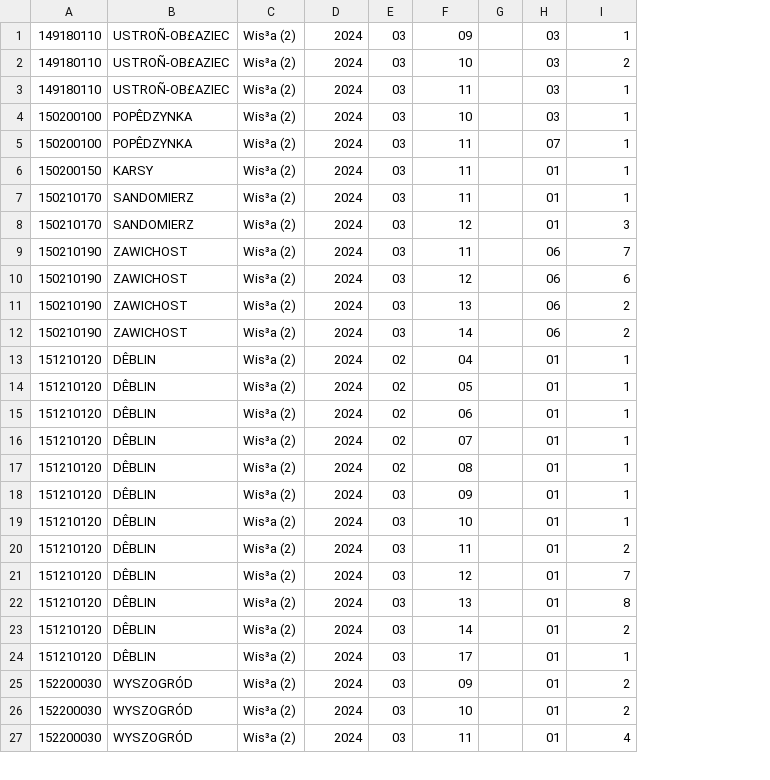
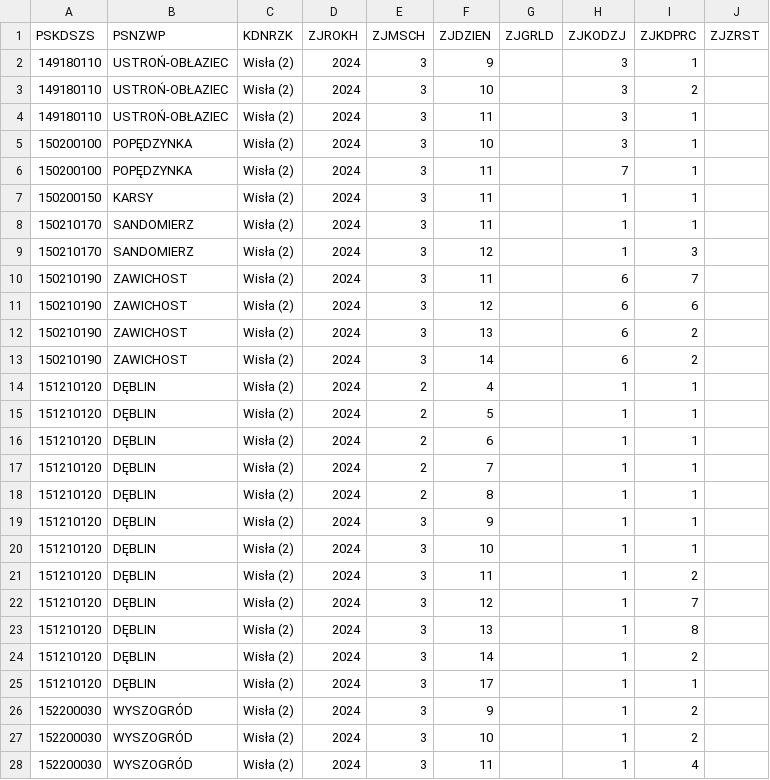
Before and after one commit to Morze-ai/backend, a CSV file: data/raw/2024/vistula-ice-and-plant-coverage-2024.csv, drawn as a sheet; only a part is shown; removed rows and columns are numbered as before the commit, all else as after; the diff covers the shown part only; the diff names each change by its address in the sheet, - before the commit and + after, or states it on an @@ line.

```diff
--- a/data/raw/2024/vistula-ice-and-plant-coverage-2024.csv
+++ b/data/raw/2024/vistula-ice-and-plant-coverage-2024.csv
-column C, rows 1-27: all Wis³a (2)
+column C, rows 2-28: all Wisła (2)
-column E, rows 1-27: 03 | 03 | 03 | 03 | 03 | 03 | 03 | 03 | 03 | 03 | 03 | 03 | 02 | 02 | 02 | 02 | 02 | 03 | 03 | 03 | 03 | 03 | 03 | 03 | 03 | 03 | 03
+column E, rows 2-28: 3 | 3 | 3 | 3 | 3 | 3 | 3 | 3 | 3 | 3 | 3 | 3 | 2 | 2 | 2 | 2 | 2 | 3 | 3 | 3 | 3 | 3 | 3 | 3 | 3 | 3 | 3
-column G, empty
-column H, rows 1-27: 03 | 03 | 03 | 03 | 07 | 01 | 01 | 01 | 06 | 06 | 06 | 06 | 01 | 01 | 01 | 01 | 01 | 01 | 01 | 01 | 01 | 01 | 01 | 01 | 01 | 01 | 01
+column G, empty
+column H, rows 2-28: 3 | 3 | 3 | 3 | 7 | 1 | 1 | 1 | 6 | 6 | 6 | 6 | 1 | 1 | 1 | 1 | 1 | 1 | 1 | 1 | 1 | 1 | 1 | 1 | 1 | 1 | 1
+column J, empty
+row 1: PSKDSZS | PSNZWP | KDNRZK | ZJROKH | ZJMSCH | ZJDZIEN | ZJGRLD | ZJKODZJ | ZJKDPRC | ZJZRST
-B2:B4: USTROÑ-OB£AZIEC
+B2:B4: USTROŃ-OBŁAZIEC
-F2: 09
+F2: 9
-B5:B6: POPÊDZYNKA
+B5:B6: POPĘDZYNKA
-B14:B25: DÊBLIN
+B14:B25: DĘBLIN
-F14: 04
+F14: 4
-F15: 05
+F15: 5
-F16: 06
+F16: 6
-F17: 07
+F17: 7
-F18: 08
+F18: 8
-F19: 09
+F19: 9
-F26: 09
+F26: 9
```
Also changed, not shown: 21 edited cells elsewhere in this file, data/raw/2021/dead-vistula-river-imgw-2021.csv, data/raw/2021/vistula-and-dead-vistula-ice-and-plant-coverage-2021.csv, 15 other files.
